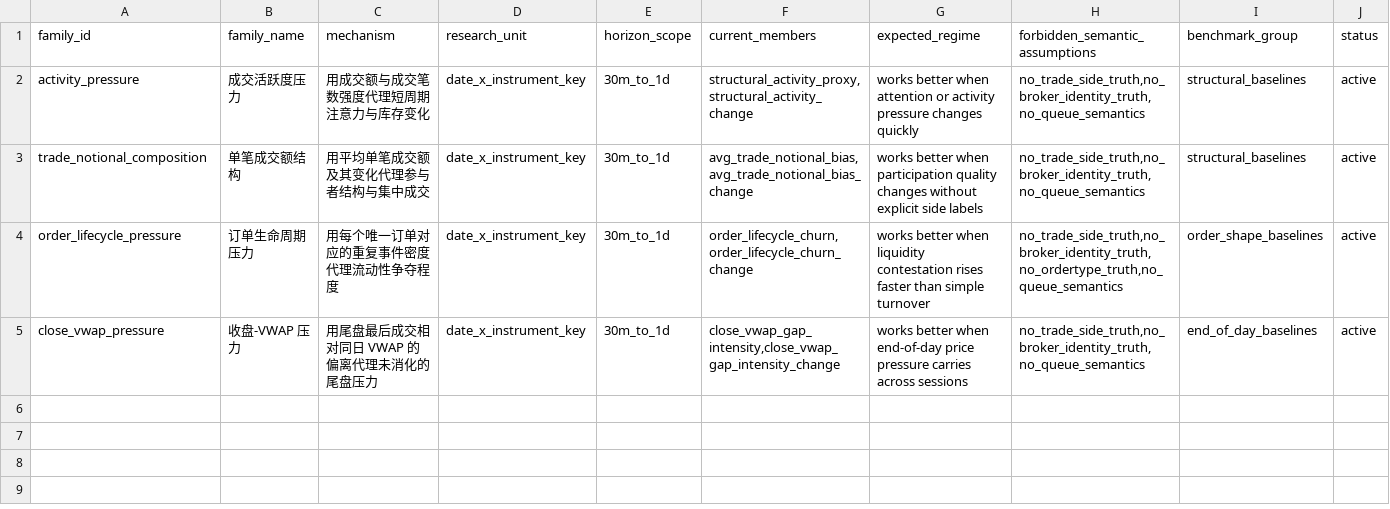
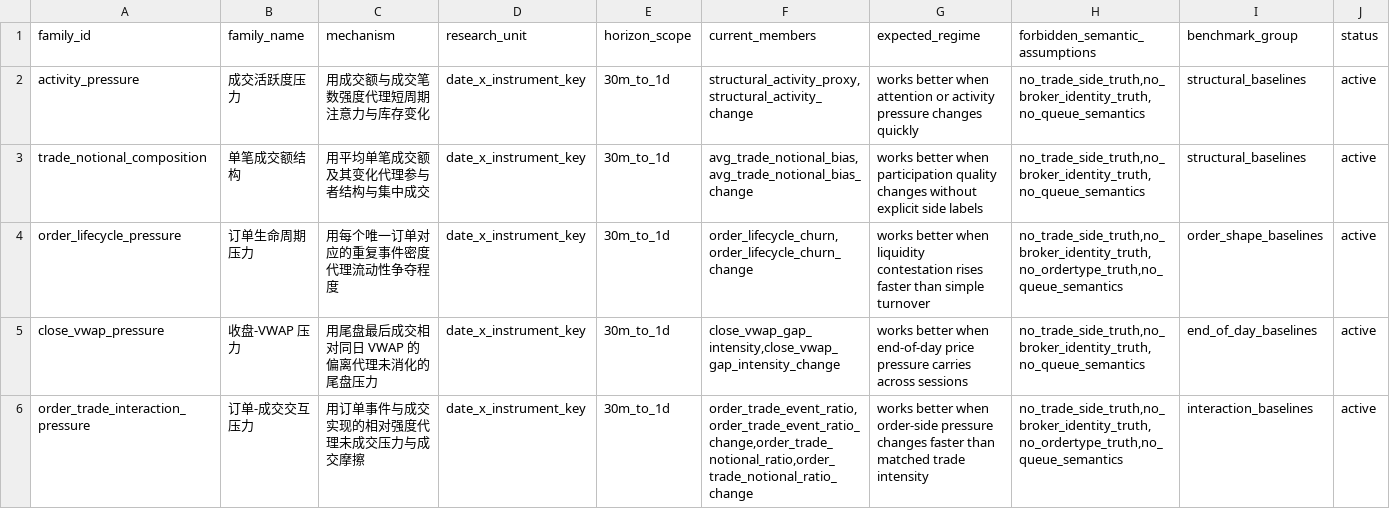
Before and after one commit to yzx107/hk_factor_autoresearch, a TSV file: registry/factor_families.tsv, drawn as a sheet; only a part is shown; rows hold the shown columns only; the diff names each change by its address in the sheet, - before the commit and + after, or states it on an @@ line.

```diff
--- a/registry/factor_families.tsv
+++ b/registry/factor_families.tsv
+row 6: order_trade_interaction_pressure | 订单-成交交互压力 | 用订单事件与成交实现的相对强度代理未成交压力与成交摩擦 | date_x_instrument_key | 30m_to_1d | order_trade_event_ratio,order_trade_event_ratio_change,order_trade_notional_ratio,order_trade_notional_ratio_change | works better when order-side pressure changes faster than matched trade intensity | no_trade_side_truth,no_broker_identity_truth,no_ordertype_truth,no_queue_semantics | interaction_baselines | active
```
Also changed, not shown: registry/autoresearch_cycle_log.tsv, registry/experiment_log.tsv, 25 other files.
